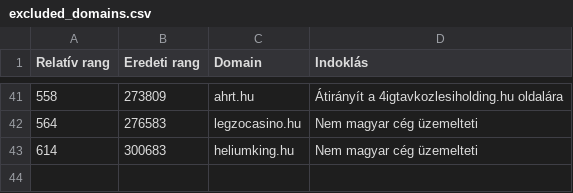
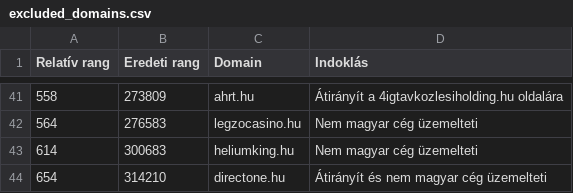
Before and after one commit to pentzzsolt/hungarian-web-accessibility-audit, a CSV file: data/processed/excluded_domains.csv, drawn as a sheet; only a part is shown, gaps mark what is left out.

Commit message:
chore: collect data and cleanup

```diff
--- a/data/processed/excluded_domains.csv
+++ b/data/processed/excluded_domains.csv
@@ -43 +43,2 @@ Relatív rang,Eredeti rang,Domain,Indoklás
 614,300683,heliumking.hu,Nem magyar cég üzemelteti
+654,314210,directone.hu,Átirányít és nem magyar cég üzemelteti
```
Also changed, not shown: 34 other files.
